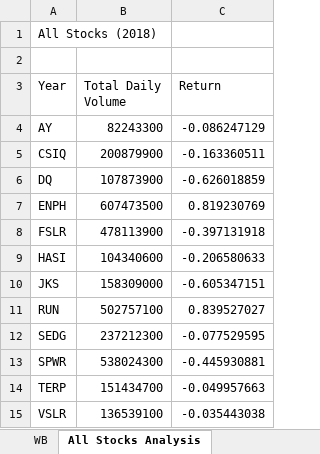
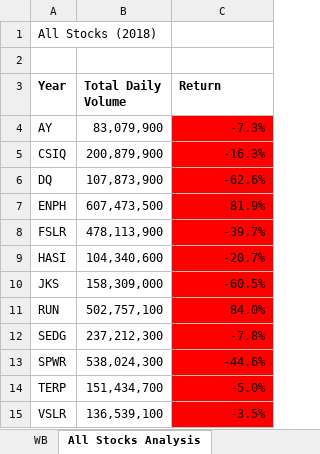
Before and after one commit to OneilAnderson/stocks-analysis, an Excel workbook: green_stocks.xlsm, sheet All Stocks Analysis, drawn as a sheet; values as stored, in another font and other column widths than the file's, no borders; charts and pictures not drawn; the diff names each change by its address in the sheet, - before the commit and + after, or states it on an @@ line.

```diff
--- a/green_stocks.xlsm (sheet All Stocks Analysis)
+++ b/green_stocks.xlsm (sheet All Stocks Analysis)
-A3:C3 bold: off
+A3:C3 bold: on
-B4 (Total Daily Volume): 82243300
+B4 (Total Daily Volume): 83,079,900
-C4 (Return): -0.086247129
+C4 (Return): -7.3%
-C4:C15 fill: none
+C4:C15 fill: #FF0000
-B5 (Total Daily Volume): 200879900
+B5 (Total Daily Volume): 200,879,900
-C5 (Return): -0.163360511
+C5 (Return): -16.3%
-B6 (Total Daily Volume): 107873900
+B6 (Total Daily Volume): 107,873,900
-C6 (Return): -0.626018859
+C6 (Return): -62.6%
-B7 (Total Daily Volume): 607473500
+B7 (Total Daily Volume): 607,473,500
-C7 (Return): 0.819230769
+C7 (Return): 81.9%
-B8 (Total Daily Volume): 478113900
+B8 (Total Daily Volume): 478,113,900
-C8 (Return): -0.397131918
+C8 (Return): -39.7%
-B9 (Total Daily Volume): 104340600
+B9 (Total Daily Volume): 104,340,600
-C9 (Return): -0.206580633
+C9 (Return): -20.7%
-B10 (Total Daily Volume): 158309000
+B10 (Total Daily Volume): 158,309,000
-C10 (Return): -0.605347151
+C10 (Return): -60.5%
-B11 (Total Daily Volume): 502757100
+B11 (Total Daily Volume): 502,757,100
-C11 (Return): 0.839527027
+C11 (Return): 84.0%
-B12 (Total Daily Volume): 237212300
+B12 (Total Daily Volume): 237,212,300
-C12 (Return): -0.077529595
+C12 (Return): -7.8%
-B13 (Total Daily Volume): 538024300
+B13 (Total Daily Volume): 538,024,300
-C13 (Return): -0.445930881
+C13 (Return): -44.6%
-B14 (Total Daily Volume): 151434700
+B14 (Total Daily Volume): 151,434,700
-C14 (Return): -0.049957663
+C14 (Return): -5.0%
-B15 (Total Daily Volume): 136539100
+B15 (Total Daily Volume): 136,539,100
-C15 (Return): -0.035443038
+C15 (Return): -3.5%
```
Also changed, not shown: sheet 2018, sheet 2017, sheet DQ Analysis.
